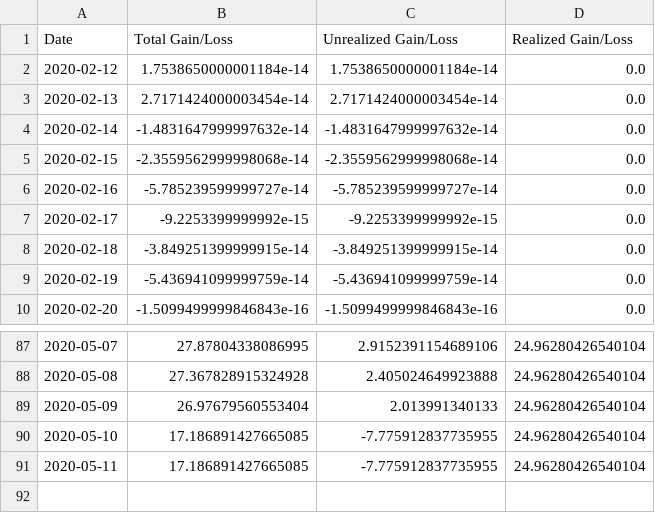
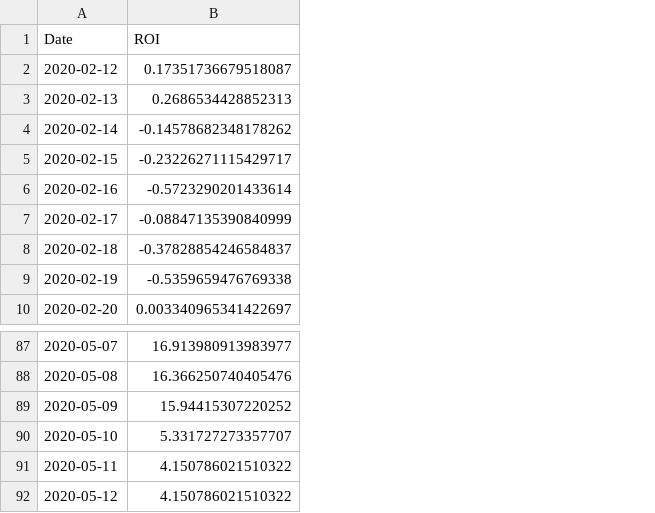
Before and after one commit to Insula-Crypto/funds_roi_graphs, a CSV file: Elba.csv, drawn as a sheet; only a part is shown, gaps mark what is left out; removed rows and columns are numbered as before the commit, all else as after; the diff names each change by its address in the sheet, - before the commit and + after, or states it on an @@ line.

```diff
--- a/Elba.csv
+++ b/Elba.csv
-column B (Total Gain/Loss), rows 2-10: 1.7538650000001184e-14 | 2.7171424000003454e-14 | -1.4831647999997632e-14 | -2.3559562999998068e-14 | -5.785239599999727e-14 | -9.2253399999992e-15 | -3.849251399999915e-14 | -5.436941099999759e-14 | -1.5099499999846843e-16; rows 87-91: 27.87804338086995 | 27.367828915324928 | 26.97679560553404 | 17.186891427665085 | 17.186891427665085
-column C (Unrealized Gain/Loss), rows 2-10: 1.7538650000001184e-14 | 2.7171424000003454e-14 | -1.4831647999997632e-14 | -2.3559562999998068e-14 | -5.785239599999727e-14 | -9.2253399999992e-15 | -3.849251399999915e-14 | -5.436941099999759e-14 | -1.5099499999846843e-16; rows 87-91: 2.9152391154689106 | 2.405024649923888 | 2.013991340133 | -7.775912837735955 | -7.775912837735955
-column D (Realized Gain/Loss), rows 2-10: all 0.0; rows 87-91: all 24.96280426540104
+column B (ROI), rows 2-10: 0.17351736679518087 | 0.2686534428852313 | -0.14578682348178262 | -0.23226271115429717 | -0.5723290201433614 | -0.08847135390840999 | -0.37828854246584837 | -0.5359659476769338 | 0.003340965341422697; rows 87-91: 16.913980913983977 | 16.366250740405476 | 15.94415307220252 | 5.331727273357707 | 4.150786021510322
+row 92: 2020-05-12 | 4.150786021510322
```
Also changed, not shown: Sark.csv, 4 other files.
